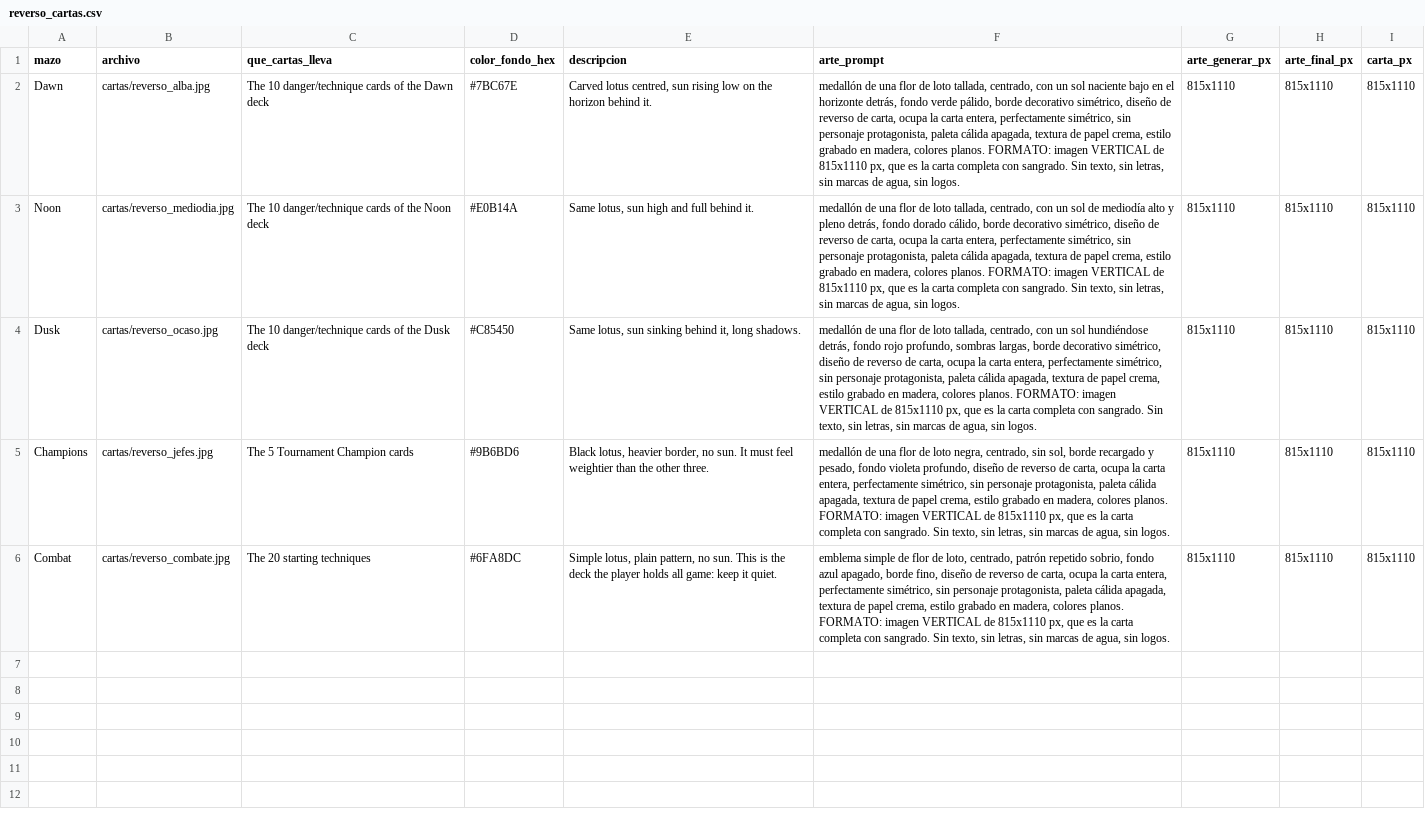
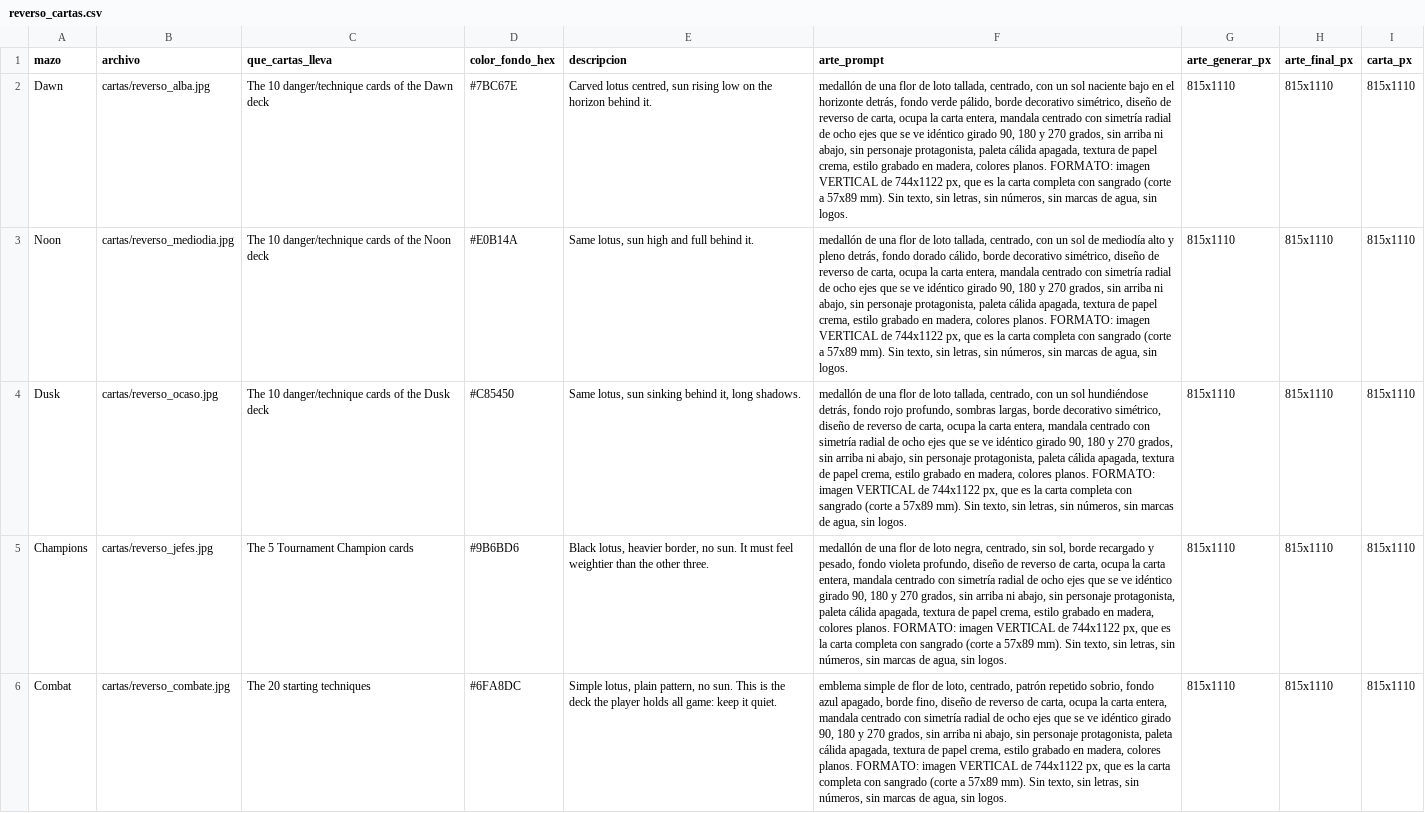
Before and after one commit to spcolonna/ElGuardianDelTemplo, a CSV file: csv/templo/en/reverso_cartas.csv, drawn as a sheet; the diff names each change by its address in the sheet, - before the commit and + after, or states it on an @@ line.

```diff
--- a/csv/templo/en/reverso_cartas.csv
+++ b/csv/templo/en/reverso_cartas.csv
-F2 (arte_prompt): …carta entera, perfectamente simétrico, sin personaje protagonista, paleta cálida apagada, textura de papel crema, estilo grabado en madera, colores planos. FORMATO: imagen VERTICAL de 815x1110 px, que es la carta completa con sangrado. Sin texto, sin letras, sin marcas…
+F2 (arte_prompt): …carta entera, mandala centrado con simetría radial de ocho ejes que se ve idéntico girado 90, 180 y 270 grados, sin arriba ni abajo, sin personaje protagonista, paleta cálida apagada, textura de papel crema, estilo grabado en madera, colores planos. FORMATO: imagen VERTICAL de 744x1122 px, que es la carta completa con sangrado (corte a 57x89 mm). Sin texto, sin letras, sin números, sin marcas…
-F3 (arte_prompt): …carta entera, perfectamente simétrico, sin personaje protagonista, paleta cálida apagada, textura de papel crema, estilo grabado en madera, colores planos. FORMATO: imagen VERTICAL de 815x1110 px, que es la carta completa con sangrado. Sin texto, sin letras, sin marcas…
+F3 (arte_prompt): …carta entera, mandala centrado con simetría radial de ocho ejes que se ve idéntico girado 90, 180 y 270 grados, sin arriba ni abajo, sin personaje protagonista, paleta cálida apagada, textura de papel crema, estilo grabado en madera, colores planos. FORMATO: imagen VERTICAL de 744x1122 px, que es la carta completa con sangrado (corte a 57x89 mm). Sin texto, sin letras, sin números, sin marcas…
-F4 (arte_prompt): …carta entera, perfectamente simétrico, sin personaje protagonista, paleta cálida apagada, textura de papel crema, estilo grabado en madera, colores planos. FORMATO: imagen VERTICAL de 815x1110 px, que es la carta completa con sangrado. Sin texto, sin letras, sin marcas…
+F4 (arte_prompt): …carta entera, mandala centrado con simetría radial de ocho ejes que se ve idéntico girado 90, 180 y 270 grados, sin arriba ni abajo, sin personaje protagonista, paleta cálida apagada, textura de papel crema, estilo grabado en madera, colores planos. FORMATO: imagen VERTICAL de 744x1122 px, que es la carta completa con sangrado (corte a 57x89 mm). Sin texto, sin letras, sin números, sin marcas…
-F5 (arte_prompt): …carta entera, perfectamente simétrico, sin personaje protagonista, paleta cálida apagada, textura de papel crema, estilo grabado en madera, colores planos. FORMATO: imagen VERTICAL de 815x1110 px, que es la carta completa con sangrado. Sin texto, sin letras, sin marcas…
+F5 (arte_prompt): …carta entera, mandala centrado con simetría radial de ocho ejes que se ve idéntico girado 90, 180 y 270 grados, sin arriba ni abajo, sin personaje protagonista, paleta cálida apagada, textura de papel crema, estilo grabado en madera, colores planos. FORMATO: imagen VERTICAL de 744x1122 px, que es la carta completa con sangrado (corte a 57x89 mm). Sin texto, sin letras, sin números, sin marcas…
-F6 (arte_prompt): …carta entera, perfectamente simétrico, sin personaje protagonista, paleta cálida apagada, textura de papel crema, estilo grabado en madera, colores planos. FORMATO: imagen VERTICAL de 815x1110 px, que es la carta completa con sangrado. Sin texto, sin letras, sin marcas…
+F6 (arte_prompt): …carta entera, mandala centrado con simetría radial de ocho ejes que se ve idéntico girado 90, 180 y 270 grados, sin arriba ni abajo, sin personaje protagonista, paleta cálida apagada, textura de papel crema, estilo grabado en madera, colores planos. FORMATO: imagen VERTICAL de 744x1122 px, que es la carta completa con sangrado (corte a 57x89 mm). Sin texto, sin letras, sin números, sin marcas…
```
Also changed, not shown: csv/templo/en/cartas_jefes.csv, csv/templo/en/cartas_peligro_tecnica.csv, 25 other files.
